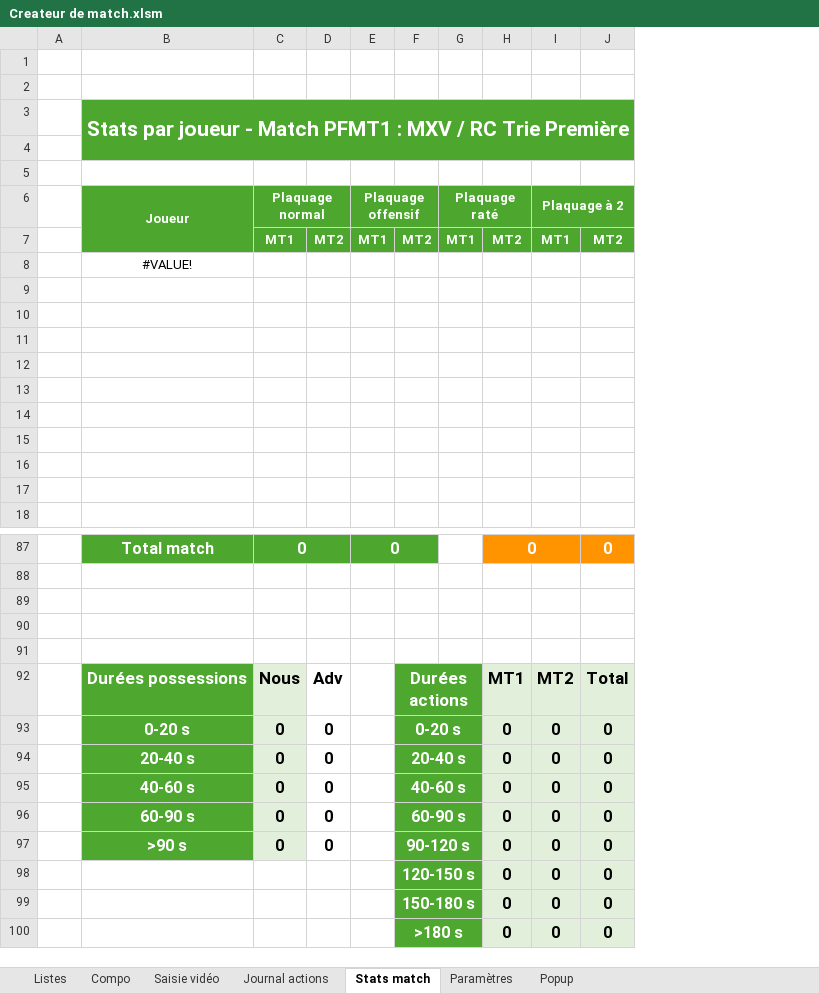
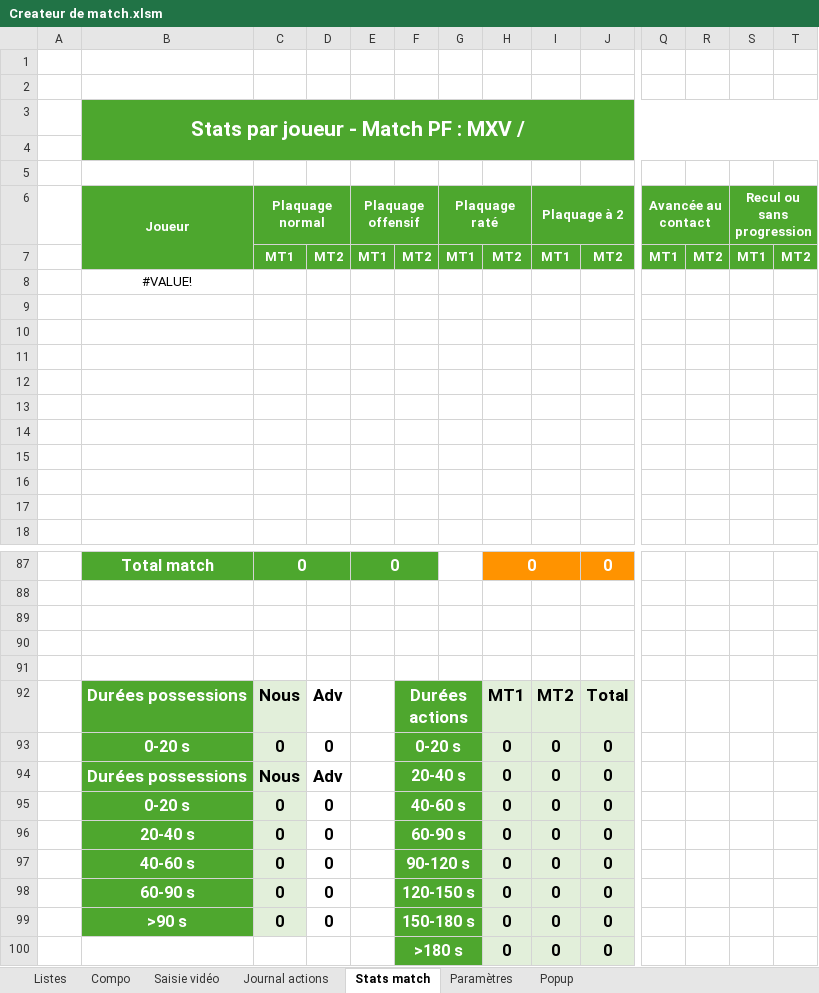
Before and after one commit to Bastien-32/RugbyStatsVeo, an Excel workbook: Createur de match.xlsm, sheet Stats match, drawn as a sheet; only a part is shown, gaps mark what is left out; values as stored, in another font and other column widths than the file's, no borders; charts and pictures and conditional formats not drawn; removed rows and columns are numbered as before the commit, all else as after; rows hold the shown columns only; the diff names each change by its address in the sheet, - before the commit and + after, or states it on an @@ line.

```diff
--- a/Createur de match.xlsm (sheet Stats match)
+++ b/Createur de match.xlsm (sheet Stats match)
+column Q (Avancée au contact), row 7: MT1
+column R, row 7: MT2
+column S (Recul ou sans progression), row 7: MT1
+column T, row 7: MT2
-B3 (Joueur): Stats par joueur - Match PFMT1 : MXV / RC Trie Première
+B3 (Joueur): Stats par joueur - Match PF : MXV /
+row 94:  | Durées possessions | Nous | Adv |  | 20-40 s |  | 0 | 0 | 0
+row 95:  | 0-20 s | 0 | 0 |  | 40-60 s |  | 0 | 0 | 0
-F96: 20-40 s
+F96: 60-90 s
-F97: 40-60 s
+F97: 90-120 s
-F98: 60-90 s
+F98: 120-150 s
-F99: 90-120 s
+F99: 150-180 s
-row 98:  |  |  |  |  | 120-150 s |  | 0 | 0 | 0
-row 99:  |  |  |  |  | 150-180 s |  | 0 | 0 | 0
```
Also changed, not shown: sheet Listes, sheet Saisie vidéo, sheet Compo, sheet Paramètres, formulas that keep their value, hidden cells, charts or pictures, 18 other files.
